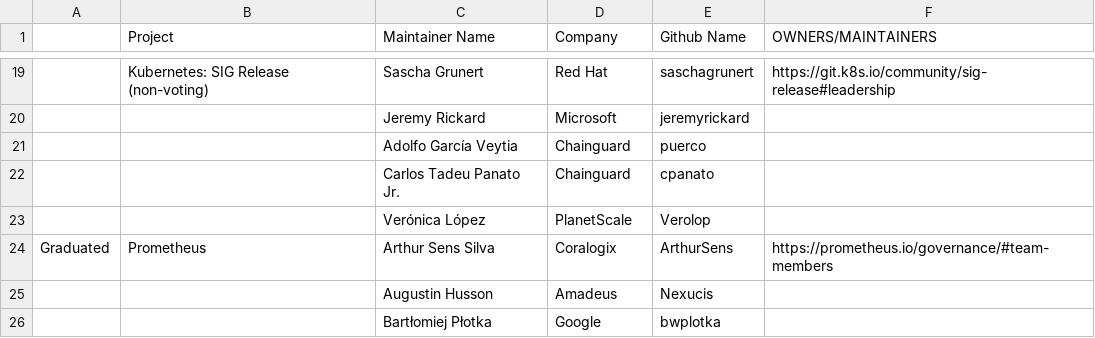
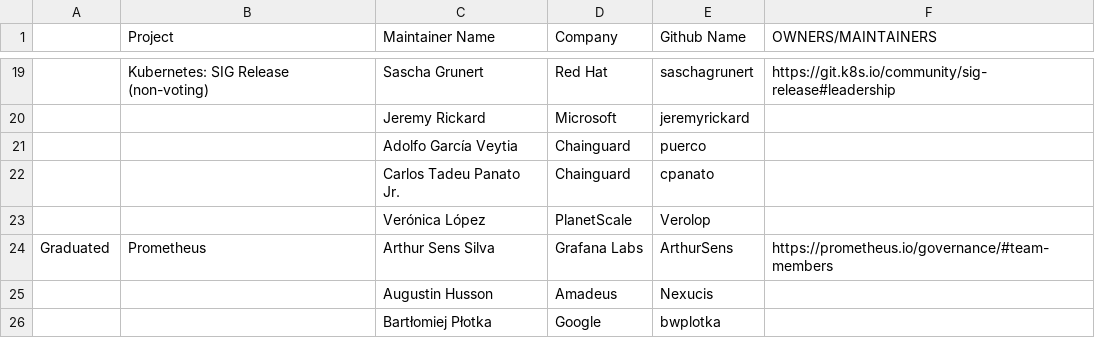
Before and after one commit to cncf/foundation, a CSV file: project-maintainers.csv, drawn as a sheet; only a part is shown, gaps mark what is left out; the diff names each change by its address in the sheet, - before the commit and + after, or states it on an @@ line.

Commit message:
Update Arthur Sens affiliation
Signed-off-by: Arthur Silva Sens <arthursens2005@gmail.com>

```diff
--- a/project-maintainers.csv
+++ b/project-maintainers.csv
-D24 (Company): Coralogix
+D24 (Company): Grafana Labs
```
